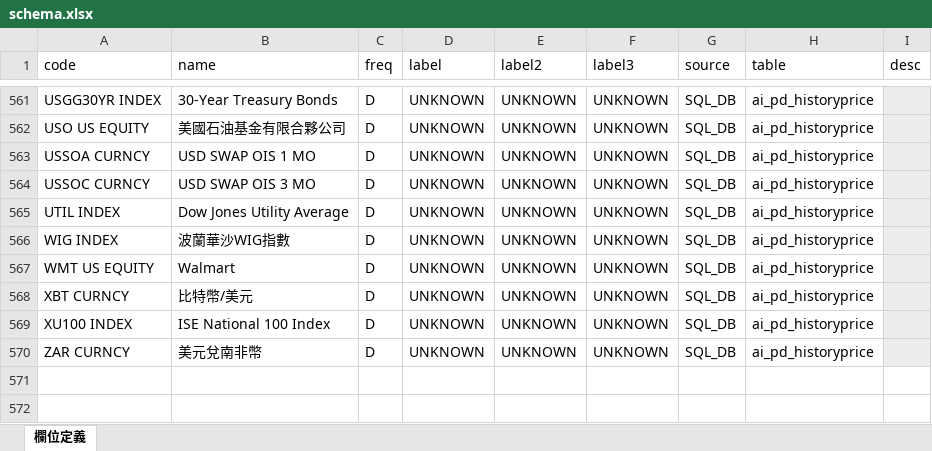
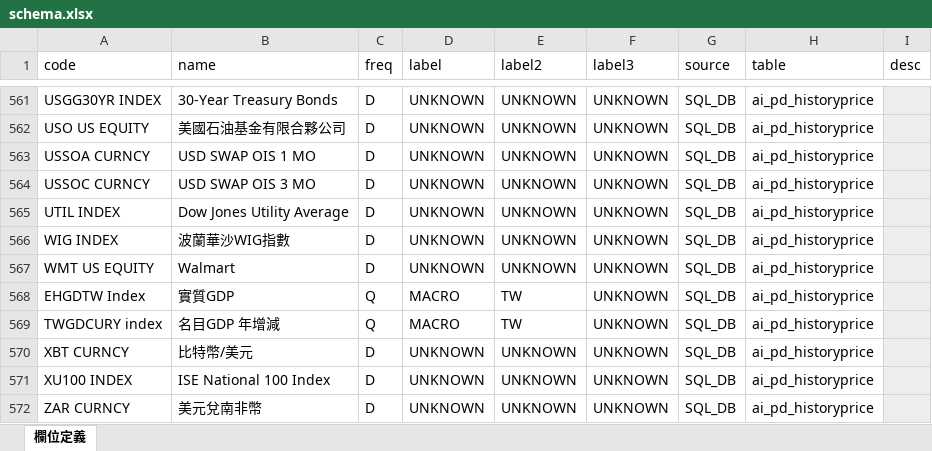
Before and after one commit to omnedatis/fra, an Excel workbook: _docs/schema.xlsx, sheet 欄位定義, drawn as a sheet; only a part is shown, gaps mark what is left out; values as stored, in another font and other column widths than the file's, no borders; conditional formats not drawn; the diff names each change by its address in the sheet, - before the commit and + after, or states it on an @@ line.

Commit message:
feat: schema update

```diff
--- a/_docs/schema.xlsx (sheet 欄位定義)
+++ b/_docs/schema.xlsx (sheet 欄位定義)
+row 568: EHGDTW Index | 實質GDP | Q | MACRO | TW | UNKNOWN | SQL_DB | ai_pd_historyprice
+row 569: TWGDCURY index | 名目GDP 年增減 | Q | MACRO | TW | UNKNOWN | SQL_DB | ai_pd_historyprice
```
Also changed, not shown: _docs/target_feature_map.xlsx.
